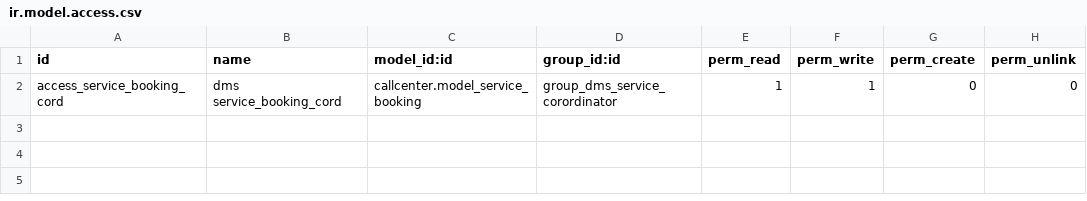
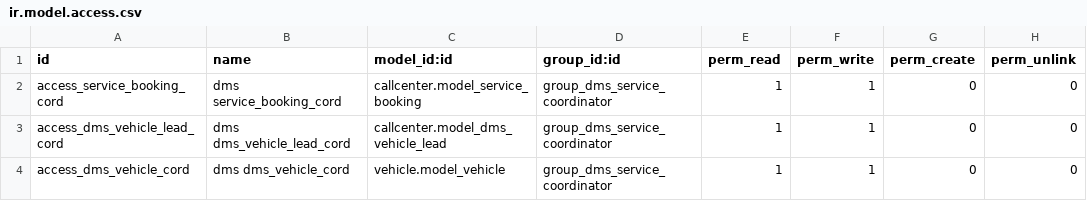
Before and after one commit to Yogi-karate/dms, a CSV file: modules/service/security/ir.model.access.csv, drawn as a sheet.

Commit message:
vehicle and lead read access for service coordinator

```diff
--- a/modules/service/security/ir.model.access.csv
+++ b/modules/service/security/ir.model.access.csv
@@ -1,2 +1,4 @@
 id,name,model_id:id,group_id:id,perm_read,perm_write,perm_create,perm_unlink
-access_service_booking_cord,dms service_booking_cord,callcenter.model_service_booking,group_dms_service_corordinator,1,1,0,0
+access_service_booking_cord,dms service_booking_cord,callcenter.model_service_booking,group_dms_service_coordinator,1,1,0,0
+access_dms_vehicle_lead_cord,dms dms_vehicle_lead_cord,callcenter.model_dms_vehicle_lead,group_dms_service_coordinator,1,1,0,0
+access_dms_vehicle_cord,dms dms_vehicle_cord,vehicle.model_vehicle,group_dms_service_coordinator,1,1,0,0
```
Also changed, not shown: 4 other files.
